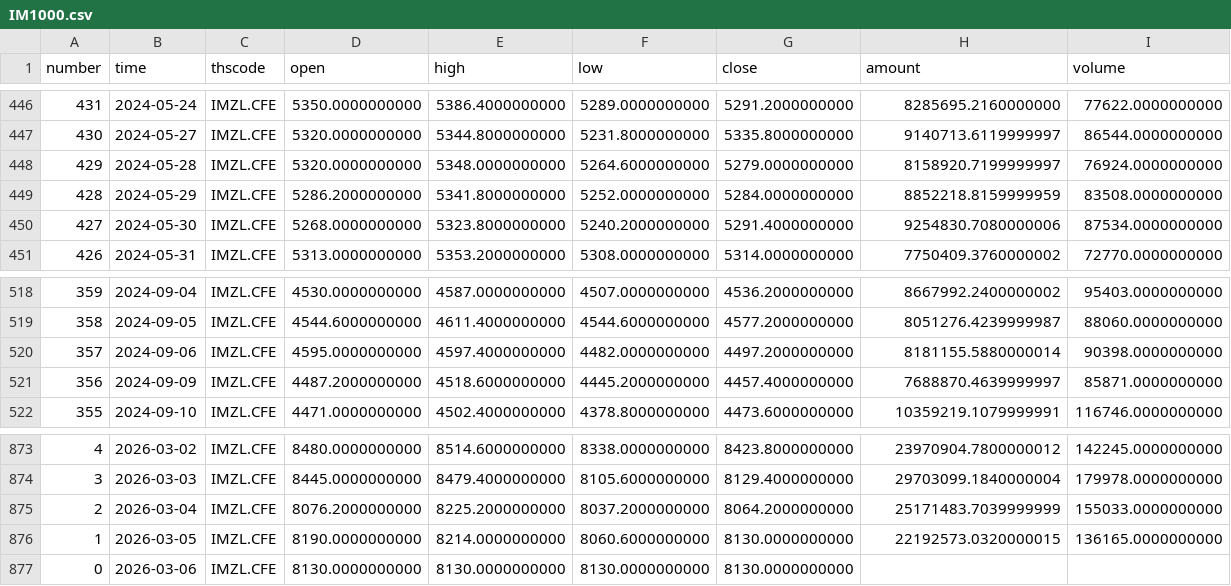
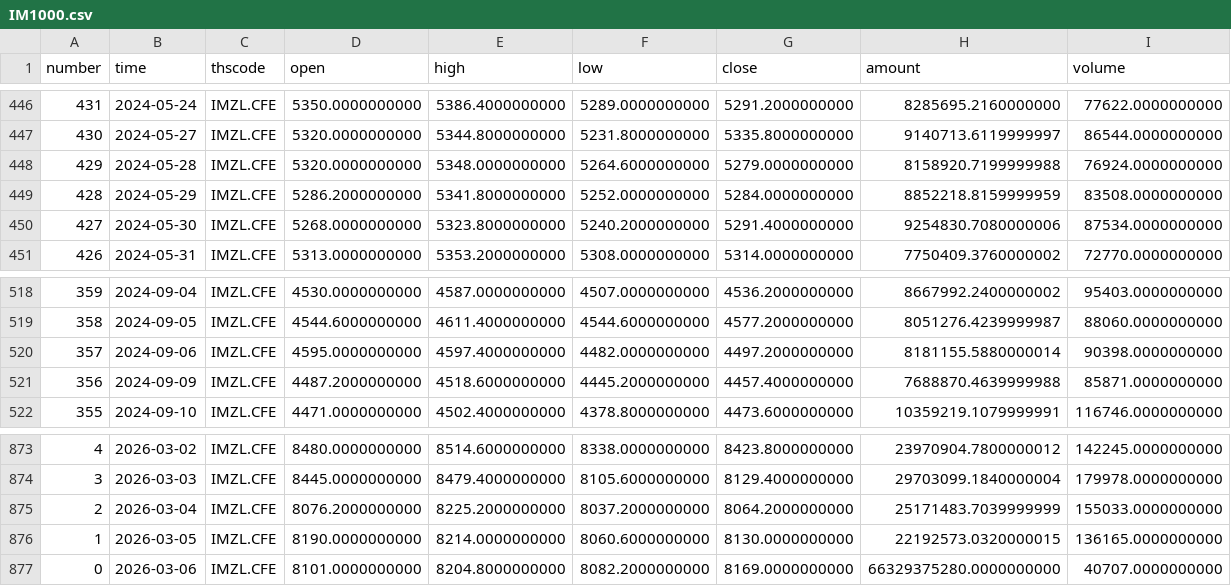
Before and after one commit to AZREALSS/ICIM, a CSV file: IM1000.csv, drawn as a sheet; only a part is shown, gaps mark what is left out.

```diff
--- a/IM1000.csv
+++ b/IM1000.csv
@@ -447,3 +447,3 @@ number,time,thscode,open,high,low,close,amount,volume
 430,2024-05-27,IMZL.CFE,5320.0000000000,5344.8000000000,5231.8000000000,5335.8000000000,9140713.6119999997,86544.0000000000
-429,2024-05-28,IMZL.CFE,5320.0000000000,5348.0000000000,5264.6000000000,5279.0000000000,8158920.7199999997,76924.0000000000
+429,2024-05-28,IMZL.CFE,5320.0000000000,5348.0000000000,5264.6000000000,5279.0000000000,8158920.7199999988,76924.0000000000
 428,2024-05-29,IMZL.CFE,5286.2000000000,5341.8000000000,5252.0000000000,5284.0000000000,8852218.8159999959,83508.0000000000
@@ -520,3 +520,3 @@ number,time,thscode,open,high,low,close,amount,volume
 357,2024-09-06,IMZL.CFE,4595.0000000000,4597.4000000000,4482.0000000000,4497.2000000000,8181155.5880000014,90398.0000000000
-356,2024-09-09,IMZL.CFE,4487.2000000000,4518.6000000000,4445.2000000000,4457.4000000000,7688870.4639999997,85871.0000000000
+356,2024-09-09,IMZL.CFE,4487.2000000000,4518.6000000000,4445.2000000000,4457.4000000000,7688870.4639999988,85871.0000000000
 355,2024-09-10,IMZL.CFE,4471.0000000000,4502.4000000000,4378.8000000000,4473.6000000000,10359219.1079999991,116746.0000000000
@@ -876,2 +876,2 @@ number,time,thscode,open,high,low,close,amount,volume
 1,2026-03-05,IMZL.CFE,8190.0000000000,8214.0000000000,8060.6000000000,8130.0000000000,22192573.0320000015,136165.0000000000
-0,2026-03-06,IMZL.CFE,8130.0000000000,8130.0000000000,8130.0000000000,8130.0000000000,,
+0,2026-03-06,IMZL.CFE,8101.0000000000,8204.8000000000,8082.2000000000,8169.0000000000,66329375280.0000000000,40707.0000000000
```
Also changed, not shown: IC500.csv, ic_im_ratio_ohlc.csv, 1 other file.
